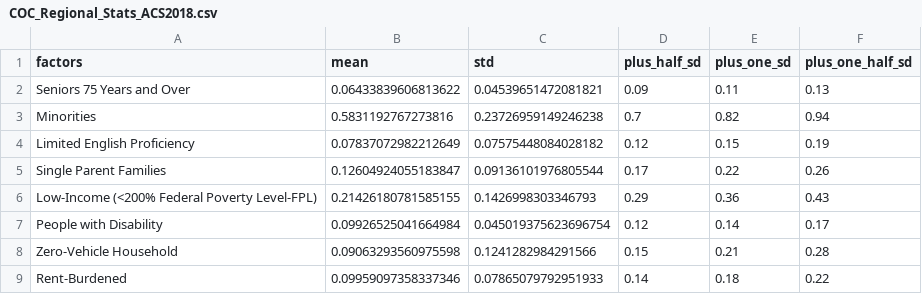
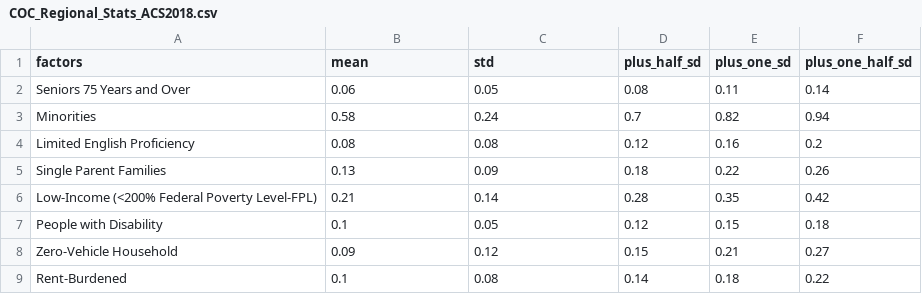
Before and after one commit to BayAreaMetro/Spatial-Analysis-Mapping-Projects, a CSV file: Project-Documentation/Communities-of-Concern/Data/COC_Regional_Stats_ACS2018.csv, drawn as a sheet.

```diff
--- a/Project-Documentation/Communities-of-Concern/Data/COC_Regional_Stats_ACS2018.csv
+++ b/Project-Documentation/Communities-of-Concern/Data/COC_Regional_Stats_ACS2018.csv
@@ -1,9 +1,9 @@
 factors,mean,std,plus_half_sd,plus_one_sd,plus_one_half_sd
-Seniors 75 Years and Over,0.06433839606813622,0.04539651472081821,0.09,0.11,0.13
-Minorities,0.5831192767273816,0.23726959149246238,0.7,0.82,0.94
-Limited English Proficiency,0.07837072982212649,0.07575448084028182,0.12,0.15,0.19
-Single Parent Families,0.12604924055183847,0.09136101976805544,0.17,0.22,0.26
-Low-Income (<200% Federal Poverty Level-FPL),0.21426180781585155,0.1426998303346793,0.29,0.36,0.43
-People with Disability,0.09926525041664984,0.045019375623696754,0.12,0.14,0.17
-Zero-Vehicle Household,0.09063293560975598,0.1241282984291566,0.15,0.21,0.28
-Rent-Burdened,0.09959097358337346,0.07865079792951933,0.14,0.18,0.22
+Seniors 75 Years and Over,0.06,0.05,0.08,0.11,0.14
+Minorities,0.58,0.24,0.7,0.82,0.94
+Limited English Proficiency,0.08,0.08,0.12,0.16,0.2
+Single Parent Families,0.13,0.09,0.18,0.22,0.26
+Low-Income (<200% Federal Poverty Level-FPL),0.21,0.14,0.28,0.35,0.42
+People with Disability,0.1,0.05,0.12,0.15,0.18
+Zero-Vehicle Household,0.09,0.12,0.15,0.21,0.27
+Rent-Burdened,0.1,0.08,0.14,0.18,0.22
```
Also changed, not shown: Project-Documentation/Communities-of-Concern/Data/COCs_ACS2018_tbl.csv, 2 other files.
